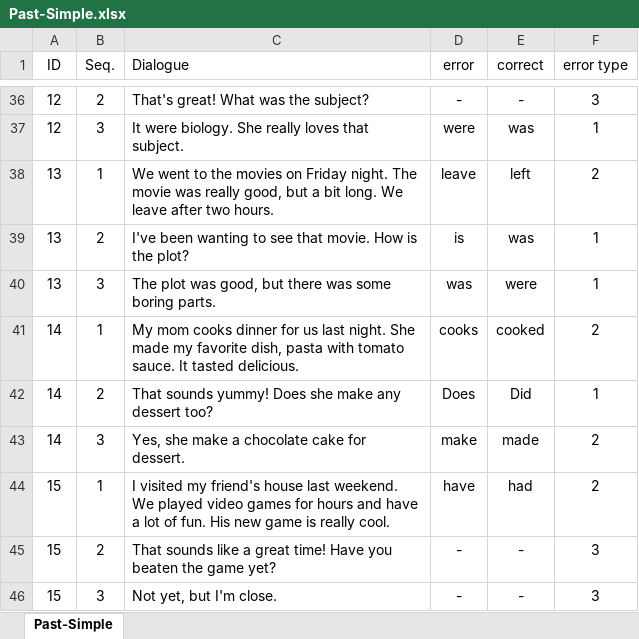
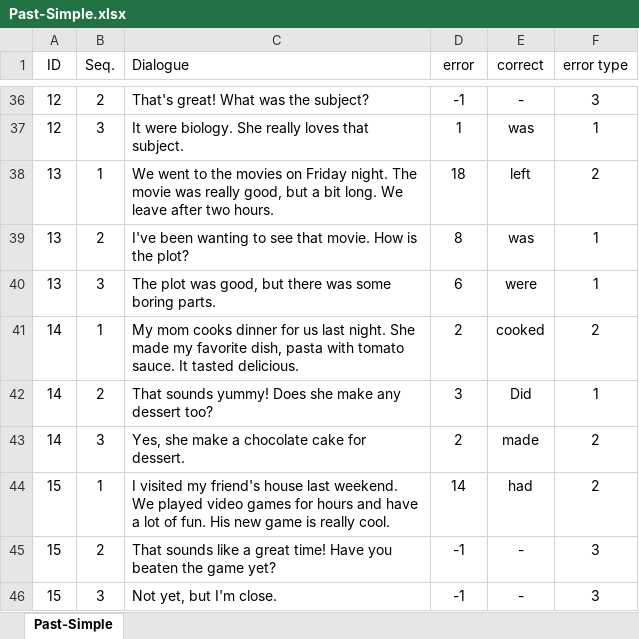
Before and after one commit to Poomyyyy/Grammar-game, an Excel workbook: assets/conversation/Past-Simple.xlsx, sheet Past-Simple, drawn as a sheet; only a part is shown, gaps mark what is left out; values as stored, in another font and other column widths than the file's, no borders; the diff covers the shown part only; the diff names each change by its address in the sheet, - before the commit and + after, or states it on an @@ line.

Commit message:
Update Past-Simple.xlsx

```diff
--- a/assets/conversation/Past-Simple.xlsx (sheet Past-Simple)
+++ b/assets/conversation/Past-Simple.xlsx (sheet Past-Simple)
-D36 (error): -
+D36 (error): -1
-D37 (error): were
+D37 (error): 1
-D38 (error): leave
+D38 (error): 18
-D39 (error): is
+D39 (error): 8
-D40 (error): was
+D40 (error): 6
-D41 (error): cooks
+D41 (error): 2
-D42 (error): Does
+D42 (error): 3
-D43 (error): make
+D43 (error): 2
-D44 (error): have
+D44 (error): 14
-D45:D46 (error): -
+D45:D46 (error): -1
```
Also changed, not shown: 27 edited cells elsewhere in this sheet.
